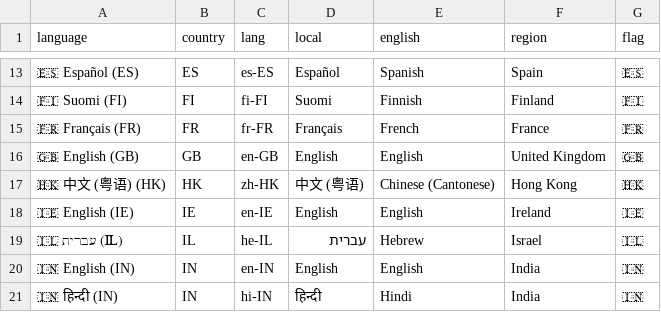
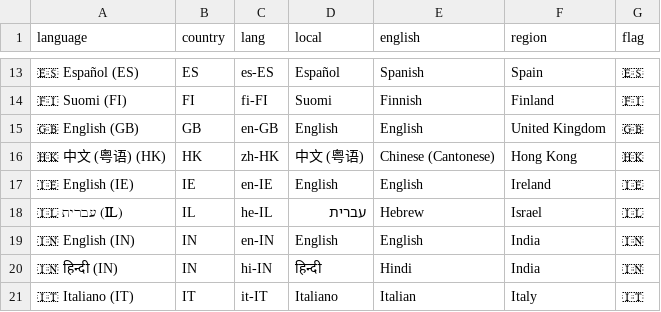
Before and after one commit to DidierFlamm/blood-cells-classification-app, a CSV file: data/languages.csv, drawn as a sheet; only a part is shown, gaps mark what is left out; the shorter side is filled out with more unchanged rows; the diff names each change by its address in the sheet, - before the commit and + after, or states it on an @@ line.

Commit message:
remove FR duplicate

```diff
--- a/data/languages.csv
+++ b/data/languages.csv
-row 15: 🇫🇷 Français (FR) | FR | fr-FR | Français | French | France | 🇫🇷
```
